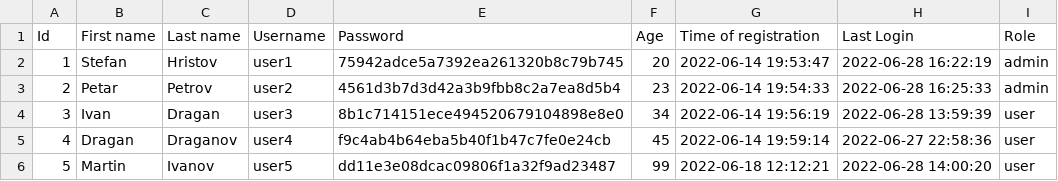
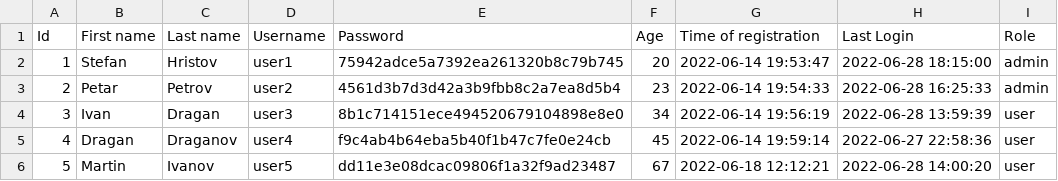
Before and after one commit to codingburgas/2122-otj-10-project-repo-SHHristov19, a CSV file: src/2122-otj-10-project-repo/pm.data/users.csv, drawn as a sheet.

Commit message:
Fix edit user function

```diff
--- a/src/2122-otj-10-project-repo/pm.data/users.csv
+++ b/src/2122-otj-10-project-repo/pm.data/users.csv
@@ -1,3 +1,3 @@
 Id,First name,Last name,Username,Password,Age,Time of registration,Last Login,Role
-"1","Stefan","Hristov","user1","75942adce5a7392ea261320b8c79b745","20","2022-06-14  19:53:47","2022-06-28  16:22:19","admin"
+"1","Stefan","Hristov","user1","75942adce5a7392ea261320b8c79b745","20","2022-06-14  19:53:47","2022-06-28  18:15:00","admin"
 "2","Petar","Petrov","user2","4561d3b7d3d42a3b9fbb8c2a7ea8d5b4","23","2022-06-14  19:54:33","2022-06-28  16:25:33","admin"
@@ -5,2 +5,2 @@ Id,First name,Last name,Username,Password,Age,Time of registration,Last Login,Ro
 "4","Dragan","Draganov","user4","f9c4ab4b64eba5b40f1b47c7fe0e24cb","45","2022-06-14  19:59:14","2022-06-27  22:58:36","user"
-"5","Martin","Ivanov","user5","dd11e3e08dcac09806f1a32f9ad23487","99","2022-06-18  12:12:21","2022-06-28  14:00:20","user"
+"5","Martin","Ivanov","user5","dd11e3e08dcac09806f1a32f9ad23487","67","2022-06-18  12:12:21","2022-06-28  14:00:20","user"
```
Also changed, not shown: 5 other files.
